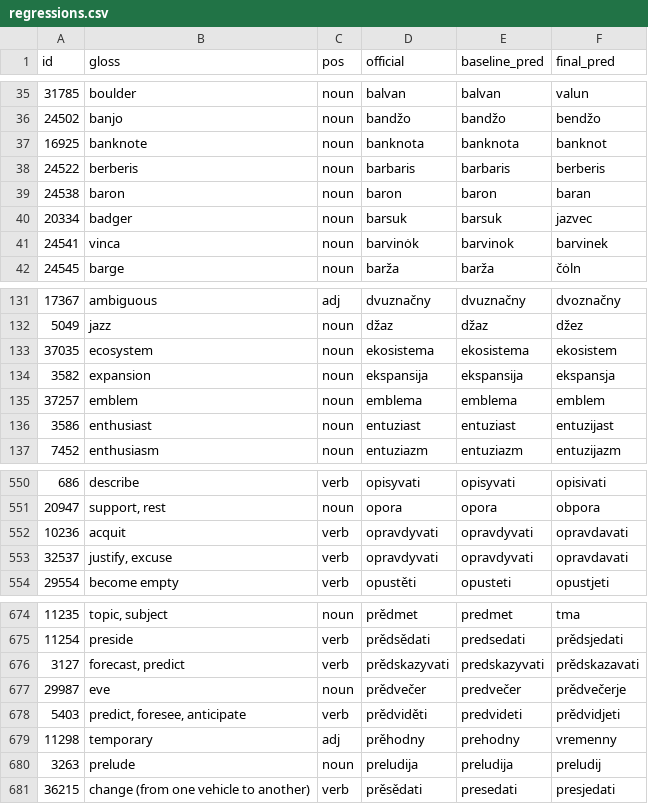
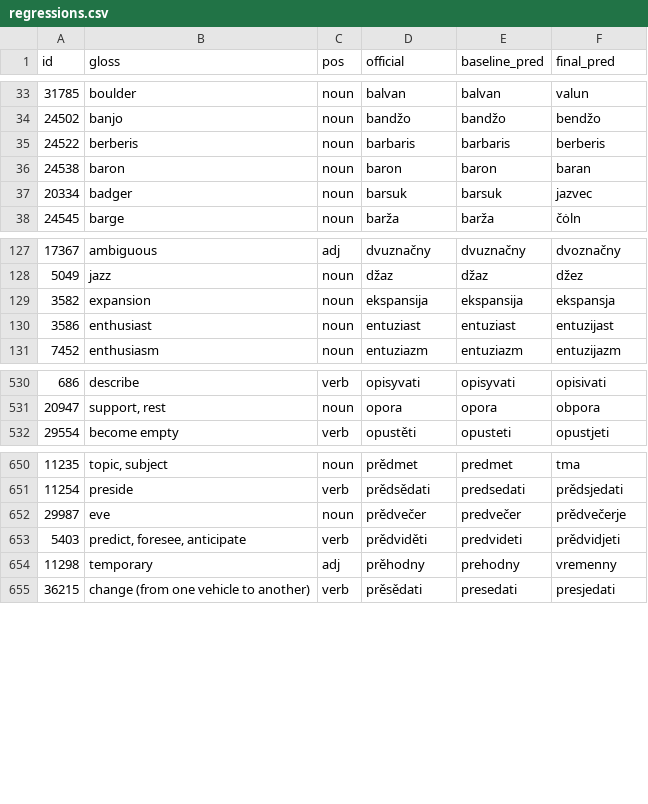
Before and after one commit to gold-silver-copper/interslavic-wiktionary-lab, a CSV file: target/eval/regressions.csv, drawn as a sheet; only a part is shown, gaps mark what is left out; the diff covers the shown part only; the diff names each change by its address in the sheet, - before the commit and + after, or states it on an @@ line.

Commit message:
Loan-stem repair: three more corroborated sub-repairs (+0.28pp exact)
(f) feminine loan -a restored from a cognate (banknot->banknota), +0.15pp
(g) -ek -> -ok(fleeting) on the East-Slavic -ok reflex (budynek->budynok), +0.05pp
(h) secondary imperfective -avati -> -yvati on the East -yva- stem, +0.07pp

Production: 38.10% -> 38.38% exact, 45.18% -> 45.47% normalized.
Measured negative / rejected: final -l -> -lj from Russian soft sign (17
currently-correct internationalisms like model/festival would corrupt);
Czech-y guard for Greek upsilon (official ISV writes i even there: analiticny).

```diff
--- a/target/eval/regressions.csv
+++ b/target/eval/regressions.csv
-row 37: 16925 | banknote | noun | banknota | banknota | banknot
-row 41: 24541 | vinca | noun | barvinȯk | barvinok | barvinek
-row 133: 37035 | ecosystem | noun | ekosistema | ekosistema | ekosistem
-row 135: 37257 | emblem | noun | emblema | emblema | emblem
-row 552: 10236 | acquit | verb | opravdyvati | opravdyvati | opravdavati
-row 553: 32537 | justify, excuse | verb | opravdyvati | opravdyvati | opravdavati
-row 676: 3127 | forecast, predict | verb | prědskazyvati | predskazyvati | prědskazavati
-row 680: 3263 | prelude | noun | preludija | preludija | preludij
```
Also changed, not shown: 24 removed rows and 5 edited cells elsewhere in this file, target/eval/errors-sample.csv, target/eval/improvements.csv, 4 other files.
